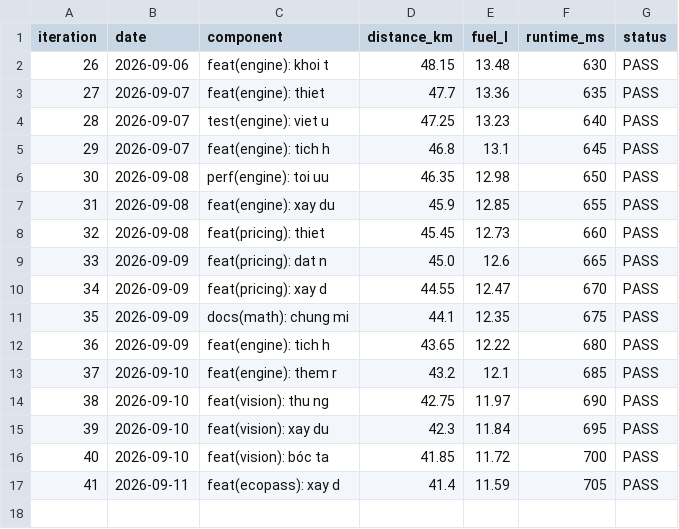
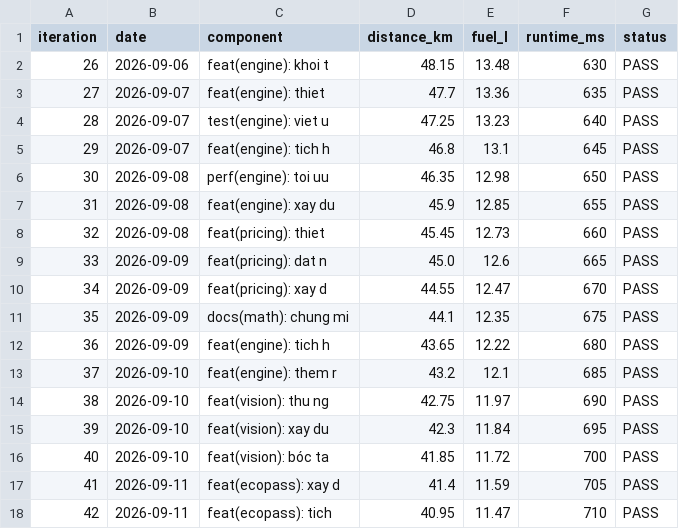
Before and after one commit to chinhanxt/NaN-EcoNet, a CSV file: docs/benchmarks/history/proto_convergence_iterations.csv, drawn as a sheet; the diff names each change by its address in the sheet, - before the commit and + after, or states it on an @@ line.

Commit message:
feat(ecopass): tich hop kiem tra toa do GPS Geofence tai quay POS doi qua

```diff
--- a/docs/benchmarks/history/proto_convergence_iterations.csv
+++ b/docs/benchmarks/history/proto_convergence_iterations.csv
+row 18: 42 | 2026-09-11 | feat(ecopass): tich | 40.95 | 11.47 | 710 | PASS
```
